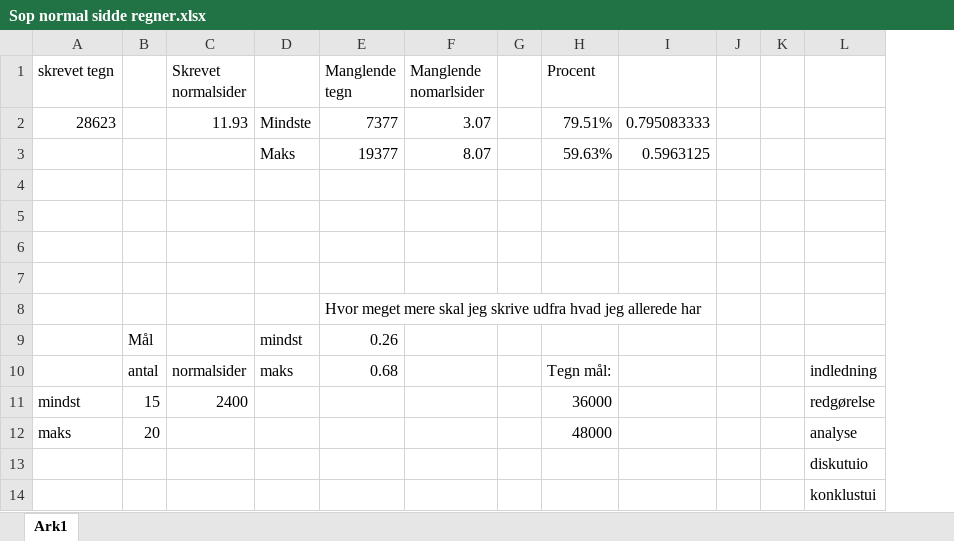
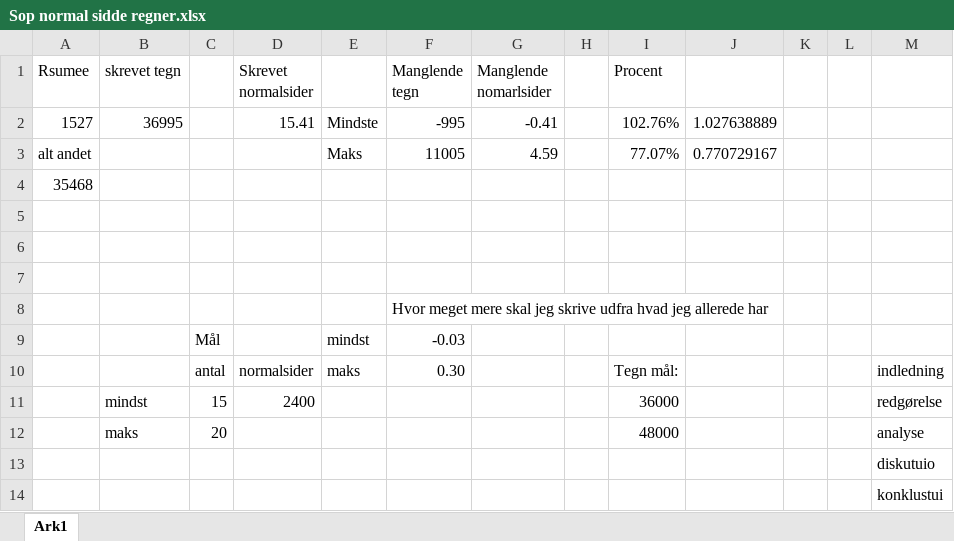
Before and after one commit to repsej2003/Sop, an Excel workbook: Sop normal sidde regner.xlsx, sheet Ark1, drawn as a sheet; only a part is shown; values as stored, in another font and other column widths than the file's, no borders; removed rows and columns are numbered as before the commit, all else as after; rows hold the shown columns only; the diff names each change by its address in the sheet, - before the commit and + after, or states it on an @@ line.

```diff
--- a/Sop normal sidde regner.xlsx (sheet Ark1)
+++ b/Sop normal sidde regner.xlsx (sheet Ark1)
+column A (Rsumee), row 4: 35468
-column I, empty
+column J, empty
-row 2: 28623 |  | 11.93 | Mindste | 7377 | 3.07 |  | 79.51% | 0.795083333
-row 3:  |  |  | Maks | 19377 | 8.07 |  | 59.63% | 0.5963125
+row 2: 1527 | 36995 |  | 15.41 | Mindste | -995 | -0.41 |  | 102.76% | 1.027638889
+row 3: alt andet |  |  |  | Maks | 11005 | 4.59 |  | 77.07% | 0.770729167
-F9 (Manglende tegn): 0.26
+F9 (Manglende tegn): -0.03
-F10 (Manglende tegn): 0.68
+F10 (Manglende tegn): 0.30
```
Also changed, not shown: formulas that keep their value, 5 other files.
